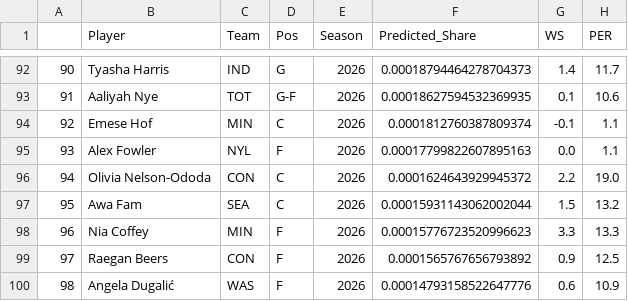
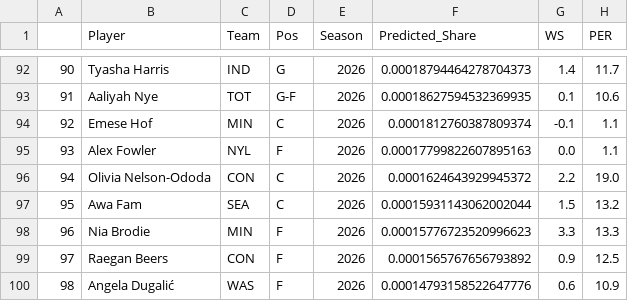
Before and after one commit to reem-naji/wnba, a CSV file: ml/data/predictions.csv, drawn as a sheet; only a part is shown, gaps mark what is left out; the diff names each change by its address in the sheet, - before the commit and + after, or states it on an @@ line.

```diff
--- a/ml/data/predictions.csv
+++ b/ml/data/predictions.csv
-B98 (Player): Nia Coffey
+B98 (Player): Nia Brodie
```
Also changed, not shown: ml/data/player_data_2026.csv.
